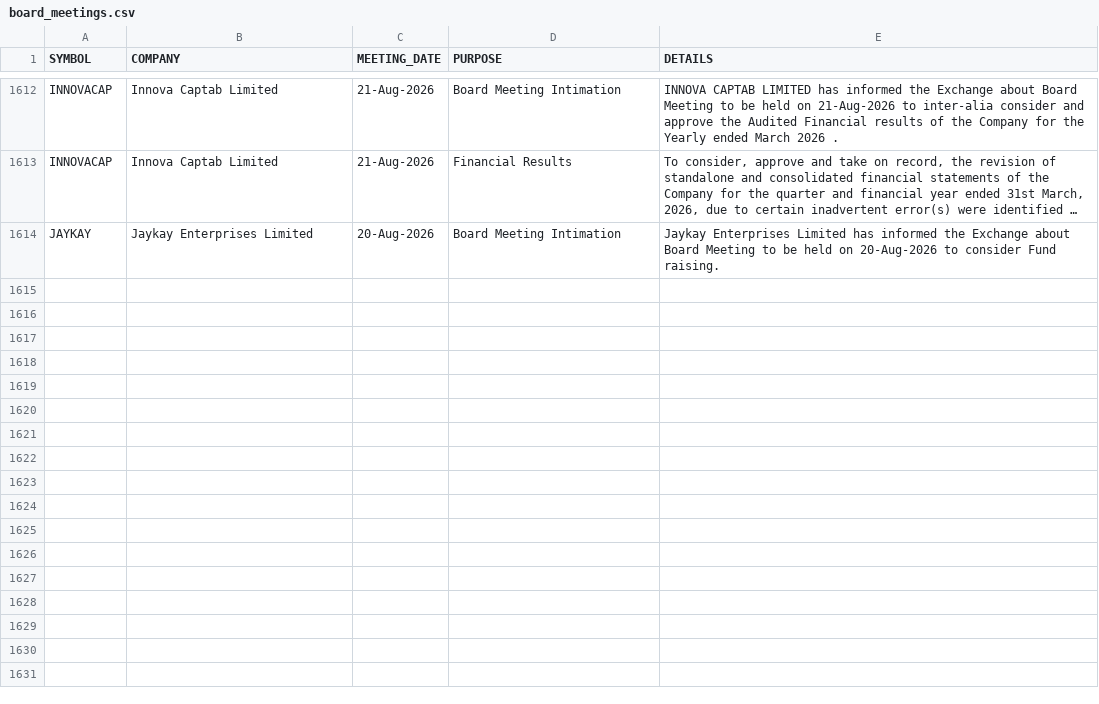
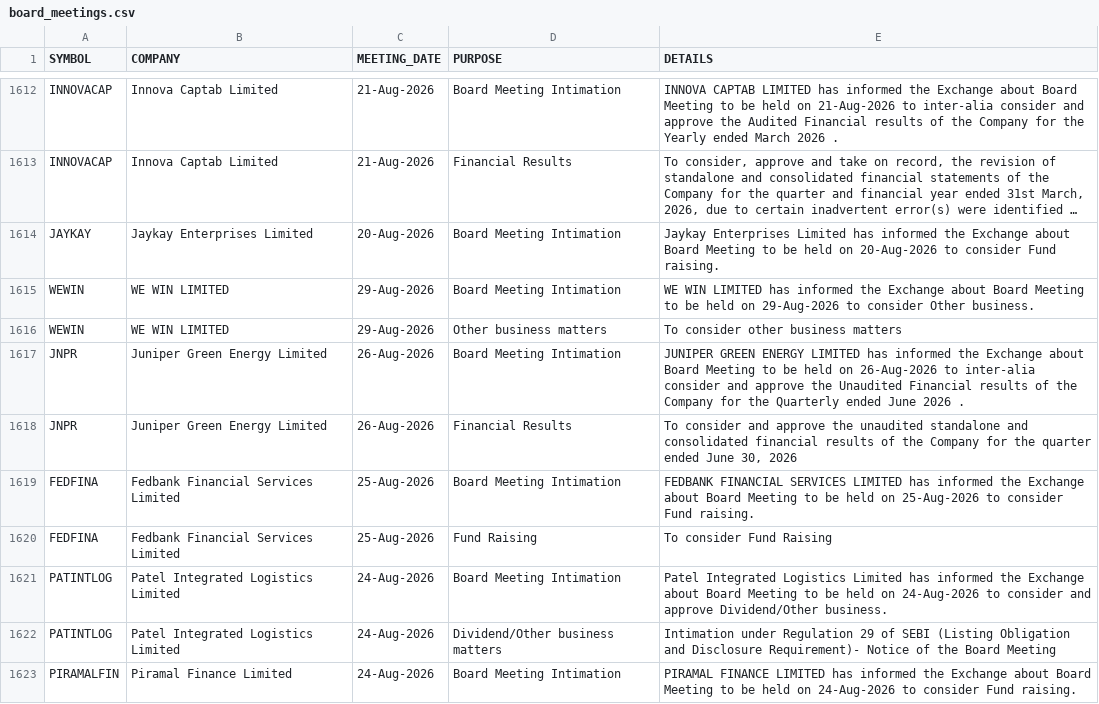
Before and after one commit to tanulakra5211-cell/market-desk, a CSV file: data/board_meetings.csv, drawn as a sheet; only a part is shown, gaps mark what is left out; long unchanged cells end in …; the diff covers the shown part only; the diff names each change by its address in the sheet, - before the commit and + after, or states it on an @@ line.

```diff
--- a/data/board_meetings.csv
+++ b/data/board_meetings.csv
+row 1615: WEWIN | WE WIN LIMITED | 29-Aug-2026 | Board Meeting Intimation | WE WIN LIMITED has informed the Exchange about Board Meeting to be held on 29-Aug-2026 to consider Other business.
+row 1616: WEWIN | WE WIN LIMITED | 29-Aug-2026 | Other business matters | To consider other business matters
+row 1617: JNPR | Juniper Green Energy Limited | 26-Aug-2026 | Board Meeting Intimation | JUNIPER GREEN ENERGY LIMITED has informed the Exchange about Board Meeting to be held on 26-Aug-2026 to inter-alia consider and approve the Unaudited Financial results of the Company for the Quarterly ended June 2026 .
+row 1618: JNPR | Juniper Green Energy Limited | 26-Aug-2026 | Financial Results | To consider and approve the unaudited standalone and consolidated financial results of the Company for the quarter ended June 30, 2026
+row 1619: FEDFINA | Fedbank Financial Services Limited | 25-Aug-2026 | Board Meeting Intimation | FEDBANK FINANCIAL SERVICES LIMITED has informed the Exchange about Board Meeting to be held on 25-Aug-2026 to consider Fund raising.
+row 1620: FEDFINA | Fedbank Financial Services Limited | 25-Aug-2026 | Fund Raising | To consider Fund Raising
+row 1621: PATINTLOG | Patel Integrated Logistics Limited | 24-Aug-2026 | Board Meeting Intimation | Patel Integrated Logistics Limited has informed the Exchange about Board Meeting to be held on 24-Aug-2026 to consider and approve Dividend/Other business.
+row 1622: PATINTLOG | Patel Integrated Logistics Limited | 24-Aug-2026 | Dividend/Other business matters | Intimation under Regulation 29 of SEBI (Listing Obligation and Disclosure Requirement)- Notice of the Board Meeting
+row 1623: PIRAMALFIN | Piramal Finance Limited | 24-Aug-2026 | Board Meeting Intimation | PIRAMAL FINANCE LIMITED has informed the Exchange about Board Meeting to be held on 24-Aug-2026 to consider Fund raising.
```
Also changed, not shown: 9 added rows elsewhere in this file, data/corporate_actions.csv, data/flows.csv, 2 other files.
